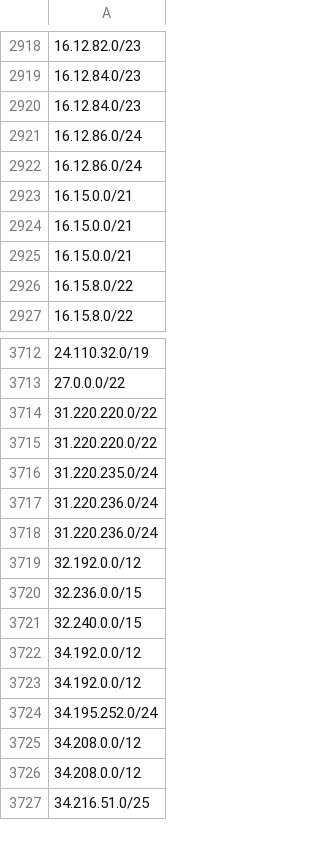
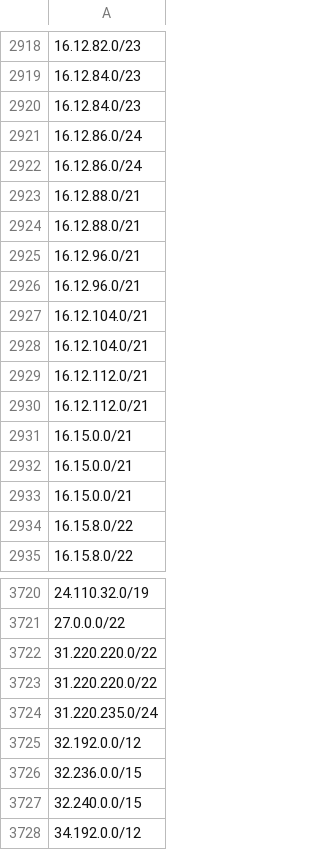
Before and after one commit to ZPetricusic/cloud-ip-ranges, a CSV file: data/aws/ip-ranges.csv, drawn as a sheet; only a part is shown, gaps mark what is left out; the shorter side is filled out with more unchanged rows; removed rows and columns are numbered as before the commit, all else as after; the diff names each change by its address in the sheet, - before the commit and + after, or states it on an @@ line.

Commit message:
Automatic range refresh - 28-08-2025 01:53:18+0000

```diff
--- a/data/aws/ip-ranges.csv
+++ b/data/aws/ip-ranges.csv
+row 2923: 16.12.88.0/21
+row 2924: 16.12.88.0/21
+row 2925: 16.12.96.0/21
+row 2926: 16.12.96.0/21
+row 2927: 16.12.104.0/21
+row 2928: 16.12.104.0/21
+row 2929: 16.12.112.0/21
+row 2930: 16.12.112.0/21
-row 3717: 31.220.236.0/24
-row 3718: 31.220.236.0/24
```
Also changed, not shown: 1 other file.
